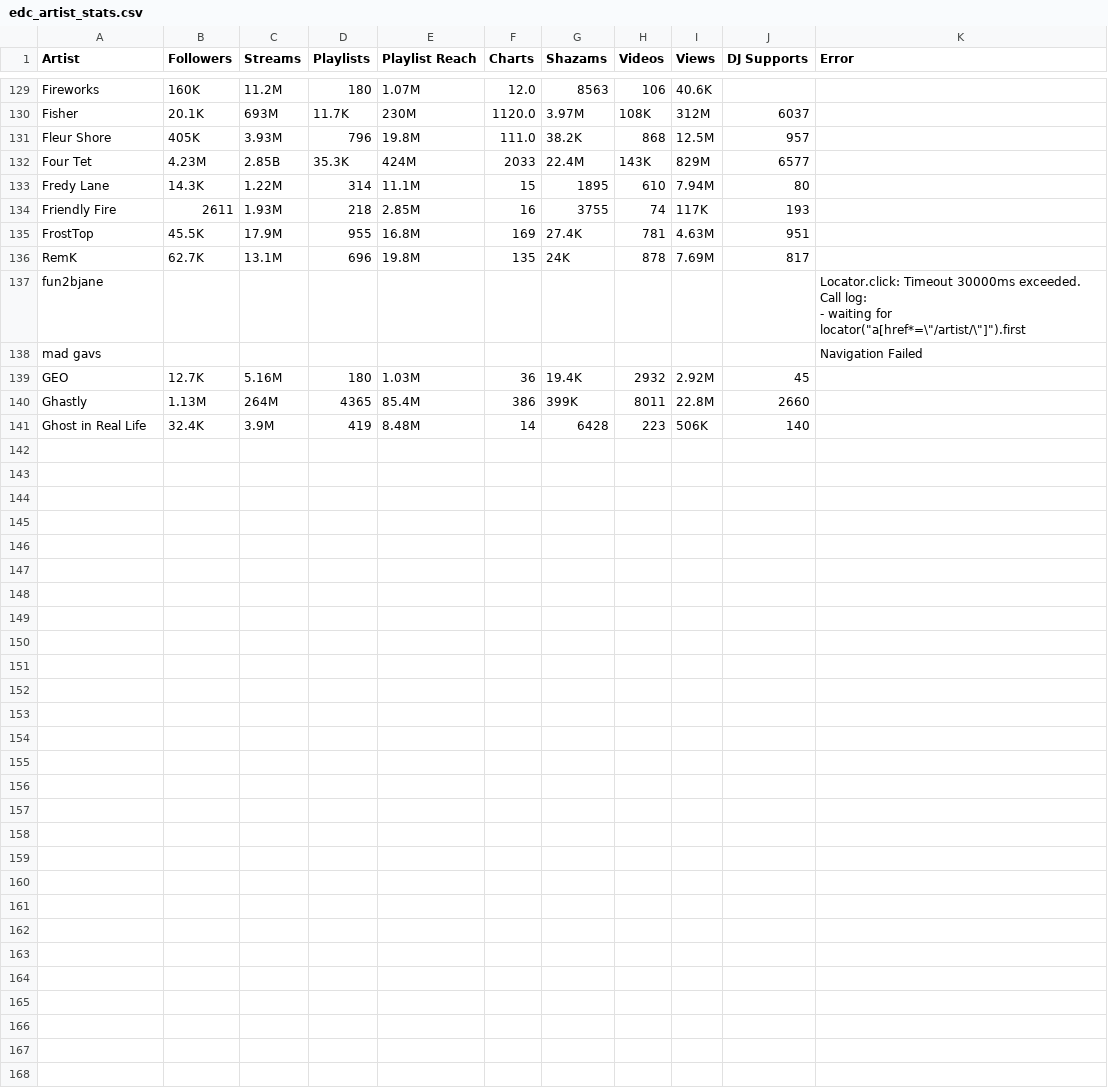
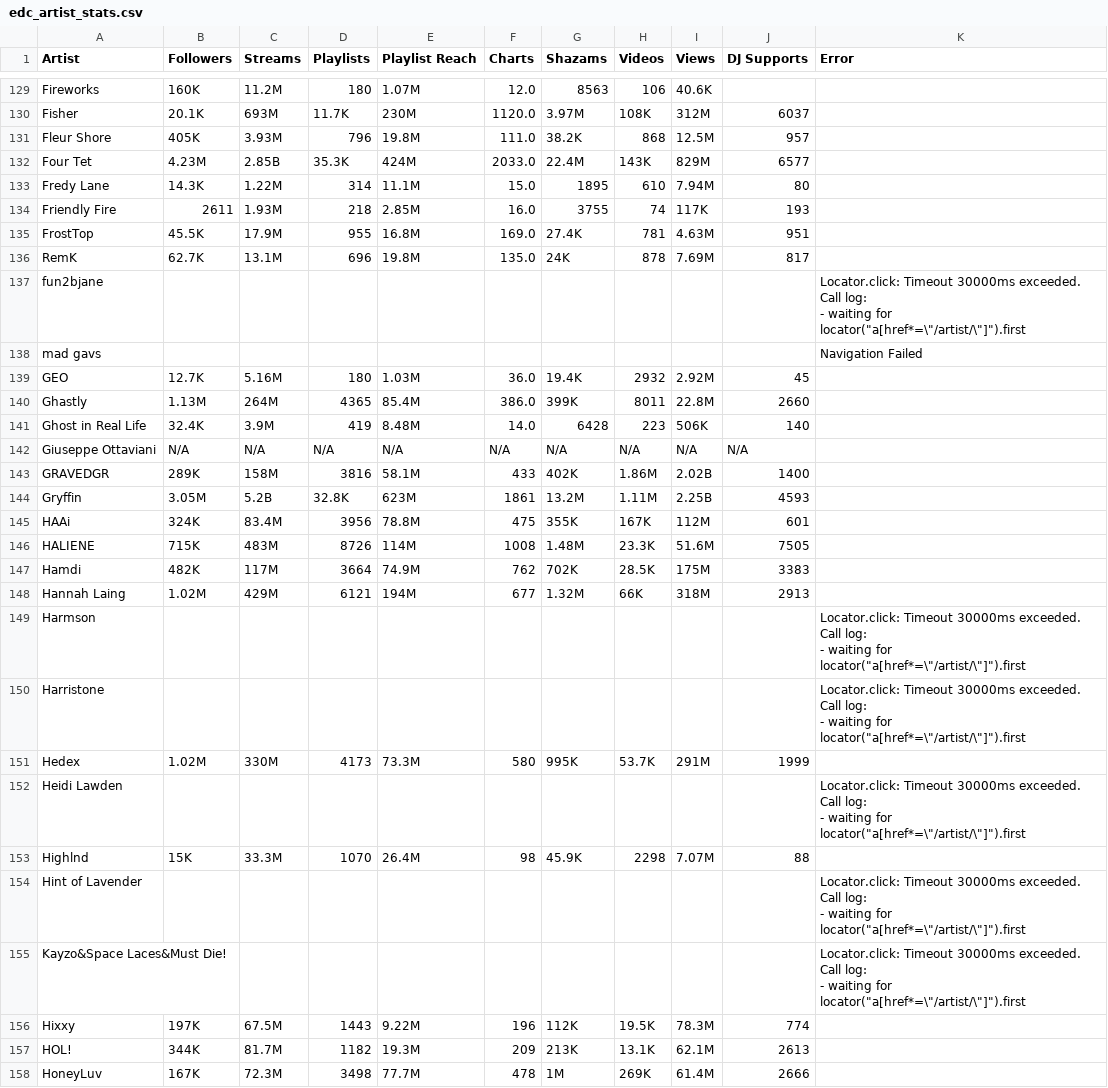
Before and after one commit to anhminhnguyen2/ds_festivals_project, a CSV file: edc_artist_stats.csv, drawn as a sheet; only a part is shown, gaps mark what is left out; the diff covers the shown part only.

Commit message:
Update edc_artist_stats.csv

```diff
--- a/edc_artist_stats.csv
+++ b/edc_artist_stats.csv
@@ -158,7 +158,7 @@ Fisher,20.1K,693M,11.7K,230M,1120.0,3.97M,108K,312M,6037,
 Fleur Shore,405K,3.93M,796,19.8M,111.0,38.2K,868,12.5M,957,
-Four Tet,4.23M,2.85B,35.3K,424M,2033,22.4M,143K,829M,6577,
-Fredy Lane,14.3K,1.22M,314,11.1M,15,1895,610,7.94M,80,
-Friendly Fire,2611,1.93M,218,2.85M,16,3755,74,117K,193,
-FrostTop,45.5K,17.9M,955,16.8M,169,27.4K,781,4.63M,951,
-RemK,62.7K,13.1M,696,19.8M,135,24K,878,7.69M,817,
+Four Tet,4.23M,2.85B,35.3K,424M,2033.0,22.4M,143K,829M,6577,
+Fredy Lane,14.3K,1.22M,314,11.1M,15.0,1895,610,7.94M,80,
+Friendly Fire,2611,1.93M,218,2.85M,16.0,3755,74,117K,193,
+FrostTop,45.5K,17.9M,955,16.8M,169.0,27.4K,781,4.63M,951,
+RemK,62.7K,13.1M,696,19.8M,135.0,24K,878,7.69M,817,
 fun2bjane,,,,,,,,,,"Locator.click: Timeout 30000ms exceeded.
@@ -168,4 +168,36 @@ Call log:
 mad gavs,,,,,,,,,,Navigation Failed
-GEO,12.7K,5.16M,180,1.03M,36,19.4K,2932,2.92M,45,
-Ghastly,1.13M,264M,4365,85.4M,386,399K,8011,22.8M,2660,
-Ghost in Real Life,32.4K,3.9M,419,8.48M,14,6428,223,506K,140,
+GEO,12.7K,5.16M,180,1.03M,36.0,19.4K,2932,2.92M,45,
+Ghastly,1.13M,264M,4365,85.4M,386.0,399K,8011,22.8M,2660,
+Ghost in Real Life,32.4K,3.9M,419,8.48M,14.0,6428,223,506K,140,
+Giuseppe Ottaviani,N/A,N/A,N/A,N/A,N/A,N/A,N/A,N/A,N/A,
+GRAVEDGR,289K,158M,3816,58.1M,433,402K,1.86M,2.02B,1400,
+Gryffin,3.05M,5.2B,32.8K,623M,1861,13.2M,1.11M,2.25B,4593,
+HAAi,324K,83.4M,3956,78.8M,475,355K,167K,112M,601,
+HALIENE,715K,483M,8726,114M,1008,1.48M,23.3K,51.6M,7505,
+Hamdi,482K,117M,3664,74.9M,762,702K,28.5K,175M,3383,
+Hannah Laing,1.02M,429M,6121,194M,677,1.32M,66K,318M,2913,
+Harmson,,,,,,,,,,"Locator.click: Timeout 30000ms exceeded.
+Call log:
+  - waiting for locator(""a[href*=\""/artist/\""]"").first
+"
+Harristone,,,,,,,,,,"Locator.click: Timeout 30000ms exceeded.
+Call log:
+  - waiting for locator(""a[href*=\""/artist/\""]"").first
+"
+Hedex,1.02M,330M,4173,73.3M,580,995K,53.7K,291M,1999,
+Heidi Lawden,,,,,,,,,,"Locator.click: Timeout 30000ms exceeded.
+Call log:
+  - waiting for locator(""a[href*=\""/artist/\""]"").first
+"
+Highlnd,15K,33.3M,1070,26.4M,98,45.9K,2298,7.07M,88,
+Hint of Lavender,,,,,,,,,,"Locator.click: Timeout 30000ms exceeded.
+Call log:
+  - waiting for locator(""a[href*=\""/artist/\""]"").first
+"
+Kayzo&Space Laces&Must Die!,,,,,,,,,,"Locator.click: Timeout 30000ms exceeded.
+Call log:
+  - waiting for locator(""a[href*=\""/artist/\""]"").first
+"
+Hixxy,197K,67.5M,1443,9.22M,196,112K,19.5K,78.3M,774,
+HOL!,344K,81.7M,1182,19.3M,209,213K,13.1K,62.1M,2613,
+HoneyLuv,167K,72.3M,3498,77.7M,478,1M,269K,61.4M,2666,
```
Also changed, not shown: 3 added rows elsewhere in this file.
